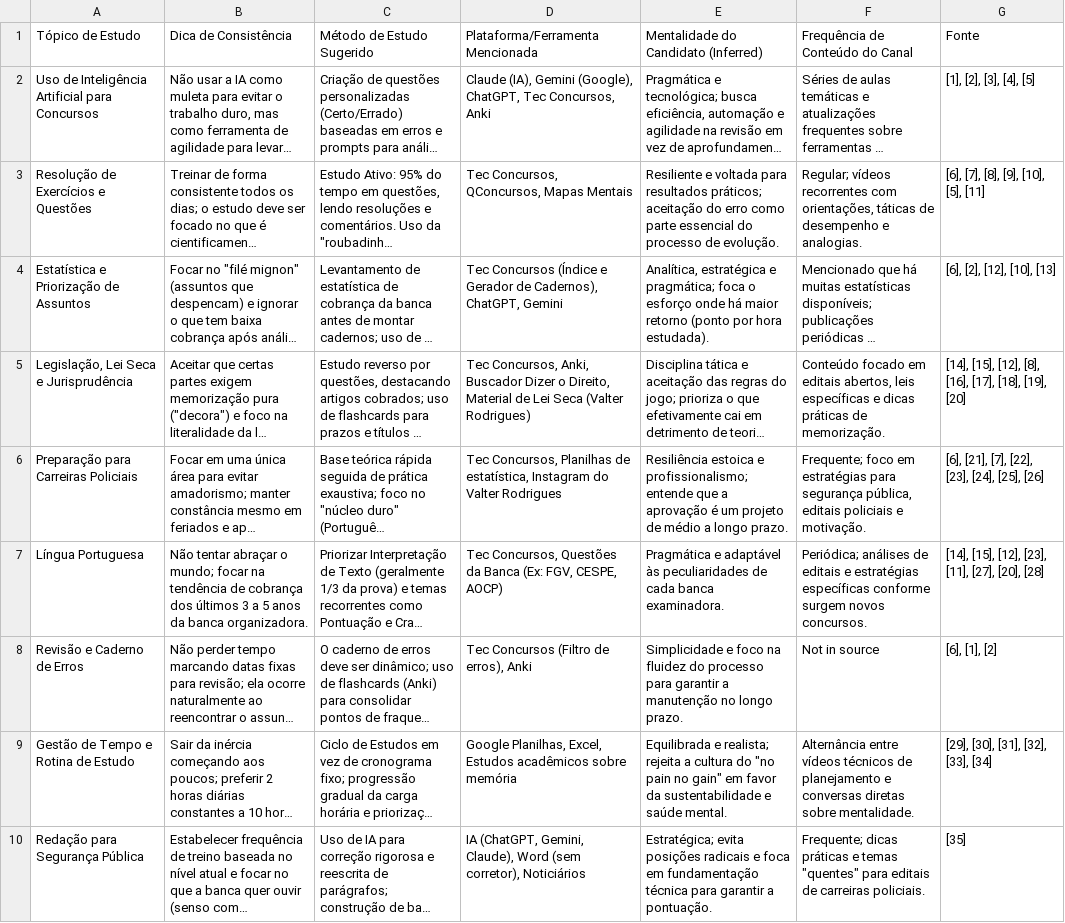
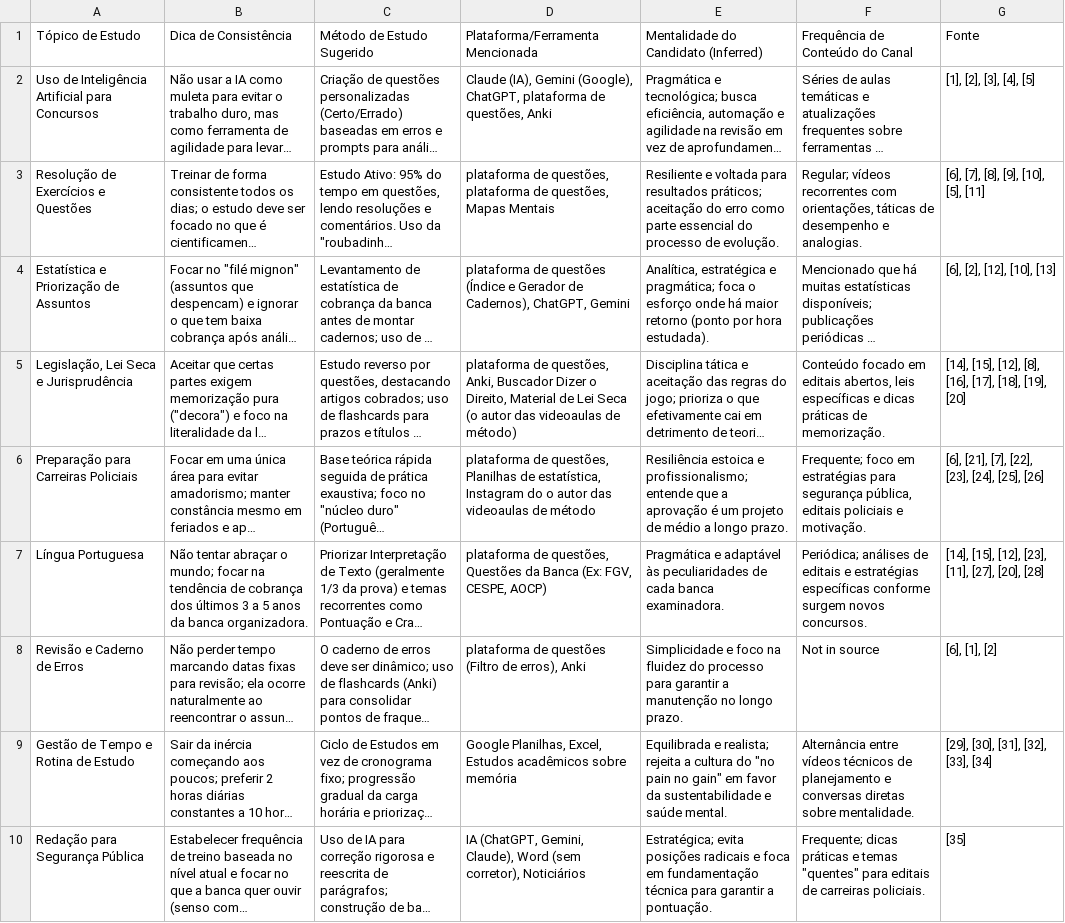
Before and after one commit to thalleskayke6/professor-notebooklm, a CSV file: materiais/84eec3f0_table_estrat-gias-e-dicas-para-estudos-e-concursos-p-bli.csv, drawn as a sheet; only a part is shown; long unchanged cells end in …; the diff covers the shown part only; the diff names each change by its address in the sheet, - before the commit and + after, or states it on an @@ line.

```diff
--- a/materiais/84eec3f0_table_estrat-gias-e-dicas-para-estudos-e-concursos-p-bli.csv
+++ b/materiais/84eec3f0_table_estrat-gias-e-dicas-para-estudos-e-concursos-p-bli.csv
-D2: …(Google), ChatGPT, Tec Concursos, Anki
+D2: …(Google), ChatGPT, plataforma de questões, Anki
-D3: Tec Concursos, QConcursos, Mapas Mentais
+D3: plataforma de questões, plataforma de questões, Mapas Mentais
-D4: Tec Concursos (Índice e…
+D4: plataforma de questões (Índice e…
-D5: Tec Concursos, Anki, Buscador Dizer o Direito, Material de Lei Seca (Valter Rodrigues)
+D5: plataforma de questões, Anki, Buscador Dizer o Direito, Material de Lei Seca (o autor das videoaulas de método)
-D6: Tec Concursos, Planilhas de estatística, Instagram do Valter Rodrigues
+D6: plataforma de questões, Planilhas de estatística, Instagram do o autor das videoaulas de método
-D7: Tec Concursos, Questões da…
+D7: plataforma de questões, Questões da…
-D8: Tec Concursos (Filtro de erros), Anki
+D8: plataforma de questões (Filtro de erros), Anki
```
Also changed, not shown: 3 edited cells elsewhere in this file, 4 other files.
